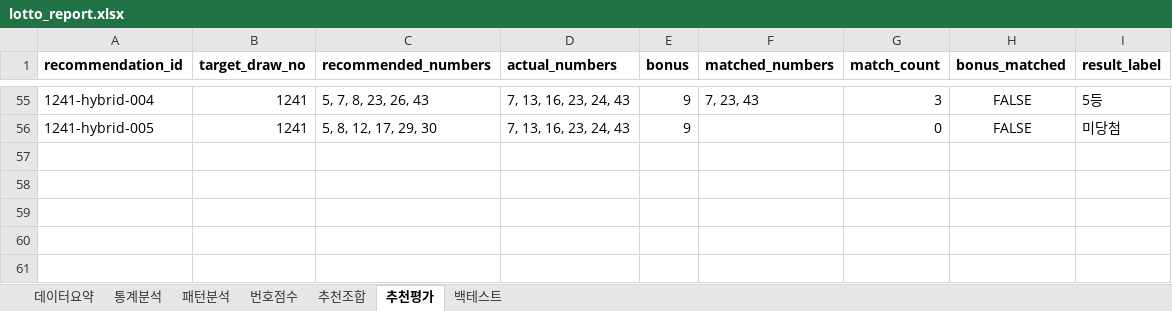
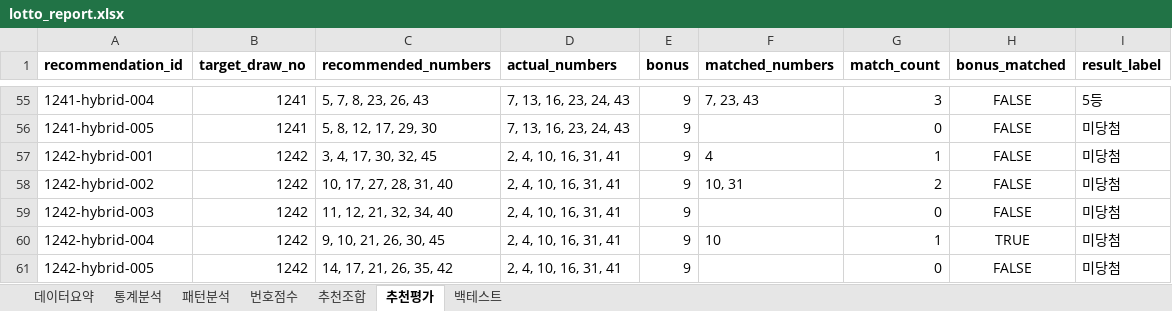
Before and after one commit to chltjtn-create/lotto-analyzer, an Excel workbook: lotto_report.xlsx, sheet 추천평가, drawn as a sheet; only a part is shown, gaps mark what is left out; values as stored, in another font and other column widths than the file's, no borders; the diff names each change by its address in the sheet, - before the commit and + after, or states it on an @@ line.

```diff
--- a/lotto_report.xlsx (sheet 추천평가)
+++ b/lotto_report.xlsx (sheet 추천평가)
+row 57: 1242-hybrid-001 | 1242 | 3, 4, 17, 30, 32, 45 | 2, 4, 10, 16, 31, 41 | 9 | 4 | 1 | FALSE | 미당첨
+row 58: 1242-hybrid-002 | 1242 | 10, 17, 27, 28, 31, 40 | 2, 4, 10, 16, 31, 41 | 9 | 10, 31 | 2 | FALSE | 미당첨
+row 59: 1242-hybrid-003 | 1242 | 11, 12, 21, 32, 34, 40 | 2, 4, 10, 16, 31, 41 | 9 |  | 0 | FALSE | 미당첨
+row 60: 1242-hybrid-004 | 1242 | 9, 10, 21, 26, 30, 45 | 2, 4, 10, 16, 31, 41 | 9 | 10 | 1 | TRUE | 미당첨
+row 61: 1242-hybrid-005 | 1242 | 14, 17, 21, 26, 35, 42 | 2, 4, 10, 16, 31, 41 | 9 |  | 0 | FALSE | 미당첨
```
Also changed, not shown: sheet 번호점수, sheet 통계분석, sheet 추천조합, sheet 패턴분석, sheet 데이터요약, 7 other files.
